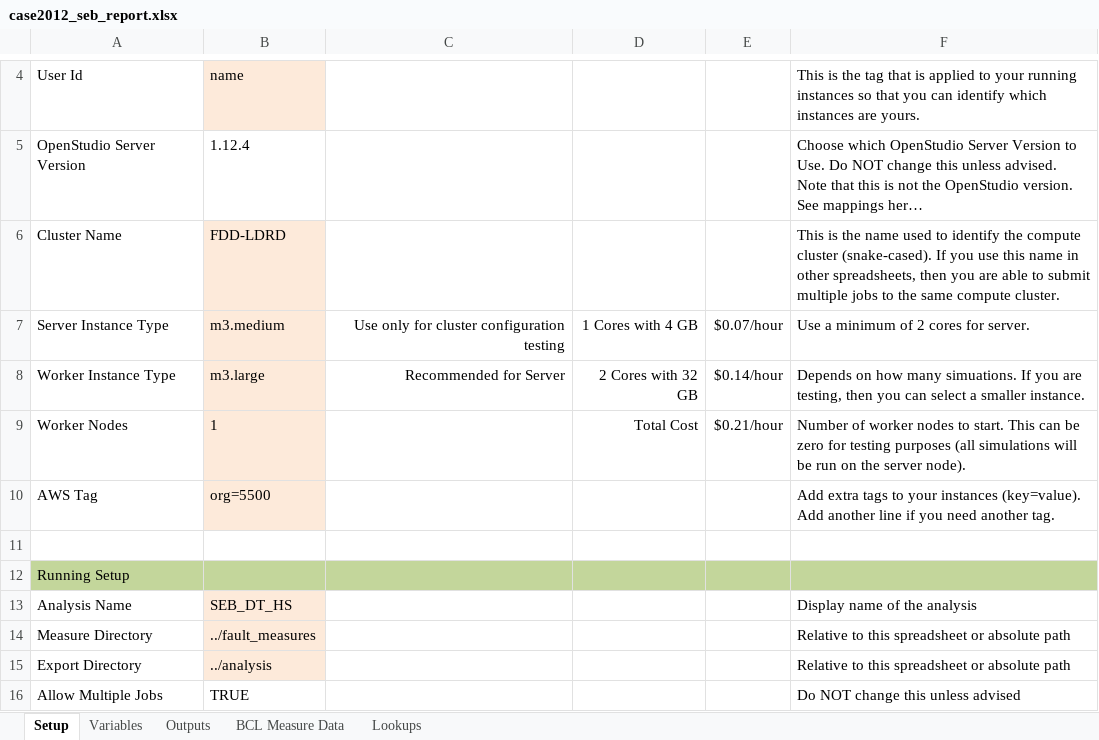
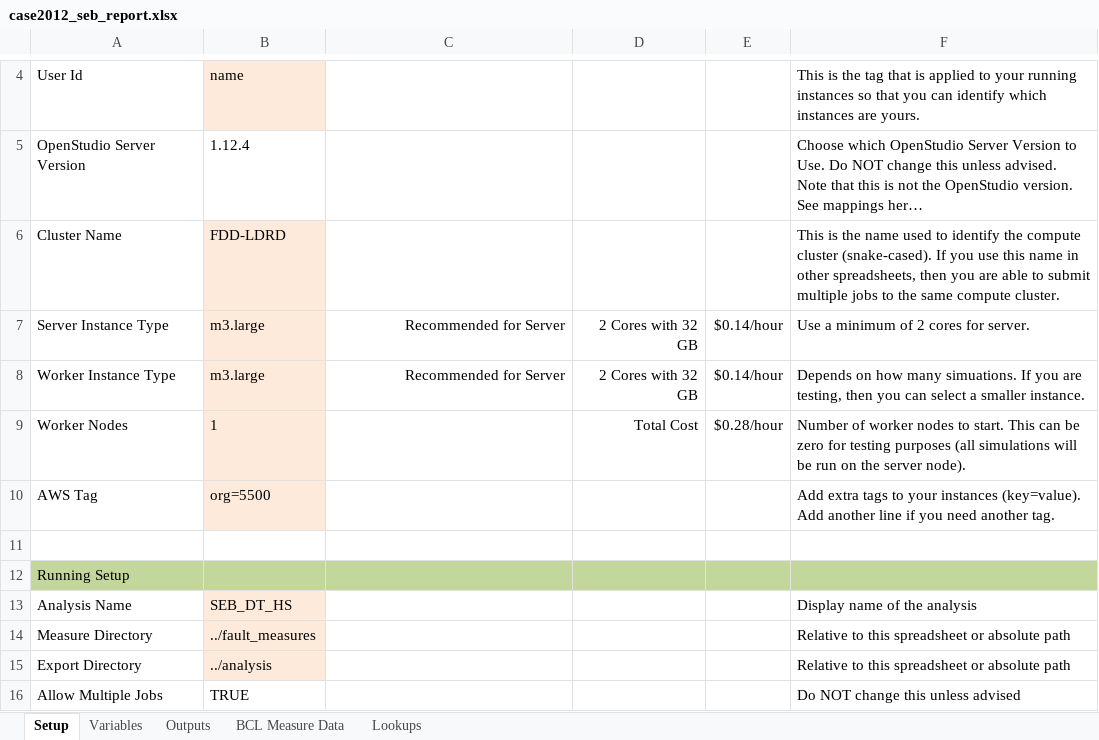
Before and after one commit to NREL/OpenStudio-fault-measure-gem, an Excel workbook: projects/case2012_seb_report.xlsx, sheet Setup, drawn as a sheet; only a part is shown, gaps mark what is left out; long unchanged cells end in …; values as stored, in another font and other column widths than the file's, no borders; the diff names each change by its address in the sheet, - before the commit and + after, or states it on an @@ line.

Commit message:
Use large instances instead of medium instances.

```diff
--- a/projects/case2012_seb_report.xlsx (sheet Setup)
+++ b/projects/case2012_seb_report.xlsx (sheet Setup)
-B7: m3.medium
+B7: m3.large
-C7: Use only for cluster configuration testing
+C7: Recommended for Server
-D7: 1 Cores with 4 GB
+D7: 2 Cores with 32 GB
-E7: $0.07/hour
+E7: $0.14/hour
-E9: $0.21/hour
+E9: $0.28/hour
```
